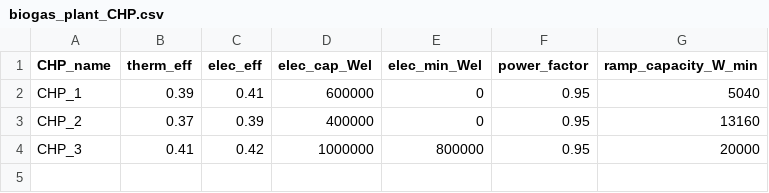
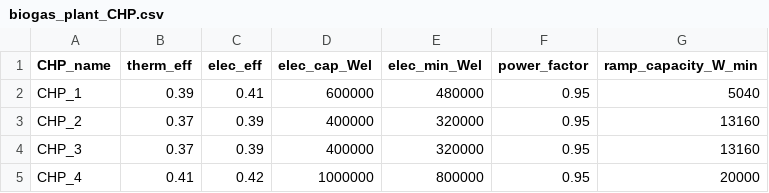
Before and after one commit to tum-ens/bipmo, a CSV file: data/biogas_plant_CHP.csv, drawn as a sheet.

Commit message:
scenario settings for powertech paper

```diff
--- a/data/biogas_plant_CHP.csv
+++ b/data/biogas_plant_CHP.csv
@@ -1,4 +1,5 @@
 CHP_name,therm_eff,elec_eff,elec_cap_Wel,elec_min_Wel,power_factor,ramp_capacity_W_min
-CHP_1,0.39,0.41,600000,0,0.95,5040
-CHP_2,0.37,0.39,400000,0,0.95,13160
-CHP_3,0.41,0.42,1000000,800000,0.95,20000
+CHP_1,0.39,0.41,600000,480000,0.95,5040
+CHP_2,0.37,0.39,400000,320000,0.95,13160
+CHP_3,0.37,0.39,400000,320000,0.95,13160
+CHP_4,0.41,0.42,1000000,800000,0.95,20000
```
Also changed, not shown: data/biogas_plant_feedstock.csv, data/biogas_plant_scenario.csv, 2 other files.
